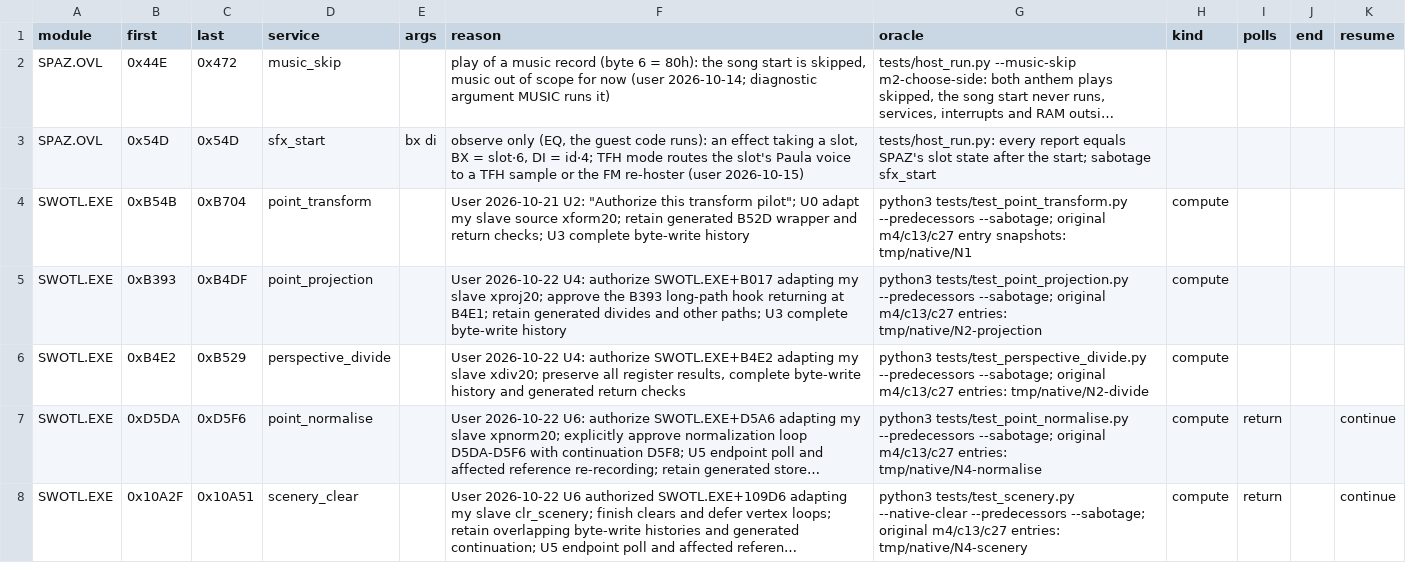
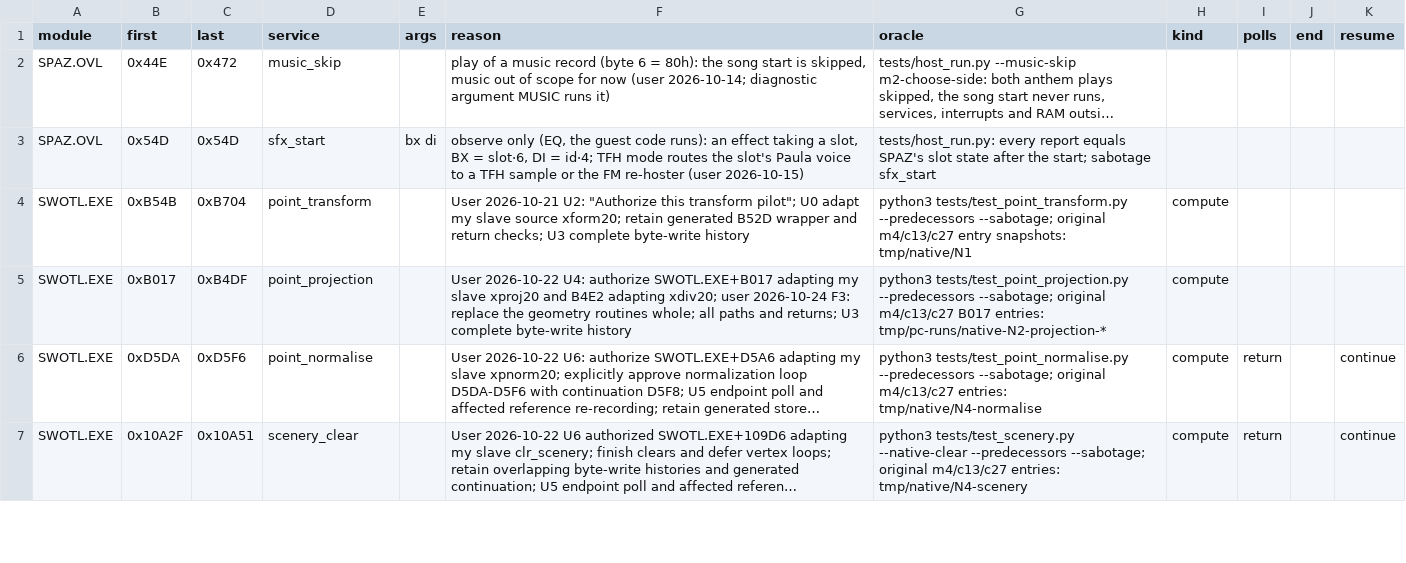
Before and after one commit to Vesuri/swotl, a CSV file: annotations/hle.csv, drawn as a sheet; only a part is shown; long unchanged cells end in …; the diff names each change by its address in the sheet, - before the commit and + after, or states it on an @@ line.

Commit message:
F3a: projection B017 whole with its divide; meter -1.4854%
User 2026-10-24 (U10): "Replace B52D too, go ahead with F3": F3 replaces
the geometry routines whole. B017 (U4) and B4E2 (U4) become one poll-free
compute row with four returns (B15F, B163, B392, B4E1); the B393 (R36) and
B4E2 (R37) rows fold into it (nested hooks reject). The 16-bit path has no
slave version and follows the original's arithmetic; the 32-bit paths and
B393 tail from xproj20, the divide from xdiv20 with the stored scale B4h.
Both near-call return addresses, every global store (merged word pairs as
long stores, each byte's history unchanged) and all register results are
exact; the divide's BP is formed only where it reaches a return.

Price (m4 meter, F2 arm): B017+B4E2 generated 4.31% of the meter.
Meter m4 161,335,708 -> 158,939,203 (-1.4854%).
Bench (3 interleaved runs per arm, arm64 FS-UAE): 68,395 -> 68,332 lines
median, RAM hash 951adbe5...6c63 in all six.
Flyby: B017 inclusive 1,083 -> 837 cycles/call (-22.7%).

Checks: test_point_projection (581 cases incl. 9 DOSBox B017 entries,
every B017 instruction executed, all predecessor modes, 13 plants caught),
compute-u8 (+ sabotage; its returns-dropped plants now forward keyword
arguments, failing at HEAD before), compute-contract, compute-code-writes
(+ sabotage each), blocks, rep-replay, cost-tools, host m4, c12, c13, c27.

```diff
--- a/annotations/hle.csv
+++ b/annotations/hle.csv
-B5 (first): 0xB393
+B5 (first): 0xB017
-F5 (reason): …my slave xproj20; approve the B393 long-path hook returning at B4E1; retain generated divides and other paths; U3 complete…
+F5 (reason): …my slave xproj20 and B4E2 adapting xdiv20; user 2026-10-24 F3: replace the geometry routines whole; all paths and returns; U3 complete…
-G5 (oracle): …original m4/c13/c27 entries: tmp/native/N2-projection
+G5 (oracle): …original m4/c13/c27 B017 entries: tmp/pc-runs/native-N2-projection-*
-row 6: SWOTL.EXE | 0xB4E2 | 0xB529 | perspective_divide |  | User 2026-10-22 U4: authorize SWOTL.EXE+B4E2 adapting my slave xdiv20; preserve all register results, complete byte-write history and generated return checks | python3 tests/test_perspective_divide.py --predecessors --sabotage; original m4/c13/c27 entries: tmp/native/N2-divide | compute
```
Also changed, not shown: 15 other files.
